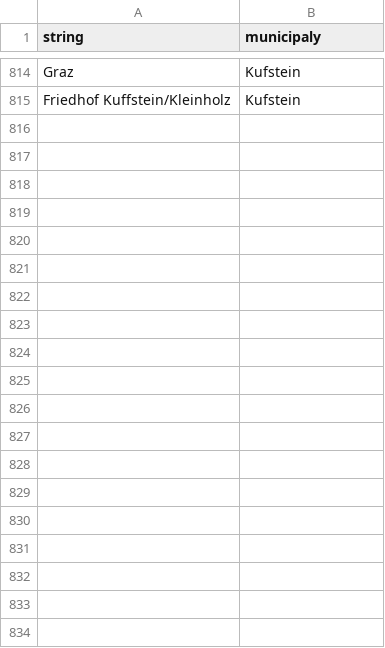
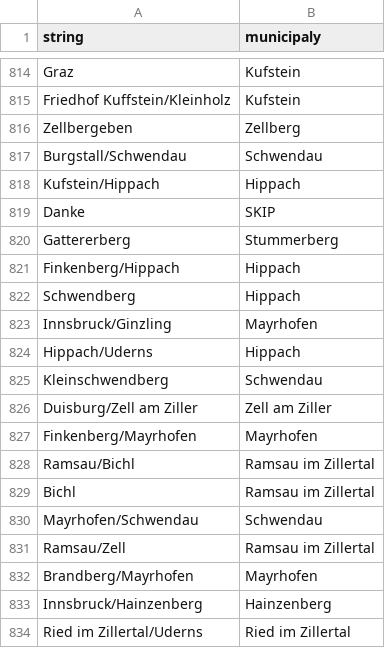
Before and after one commit to walterra/covid-19-tirol-ds, a CSV file: assets/orte.csv, drawn as a sheet; only a part is shown, gaps mark what is left out; the diff covers the shown part only; the diff names each change by its address in the sheet, - before the commit and + after, or states it on an @@ line.

Commit message:
data update bestattung kroell.

```diff
--- a/assets/orte.csv
+++ b/assets/orte.csv
+row 816: Zellbergeben | Zellberg
+row 817: Burgstall/Schwendau | Schwendau
+row 818: Kufstein/Hippach | Hippach
+row 819: Danke | SKIP
+row 820: Gattererberg | Stummerberg
+row 821: Finkenberg/Hippach | Hippach
+row 822: Schwendberg | Hippach
+row 823: Innsbruck/Ginzling | Mayrhofen
+row 824: Hippach/Uderns | Hippach
+row 825: Kleinschwendberg | Schwendau
+row 826: Duisburg/Zell am Ziller | Zell am Ziller
+row 827: Finkenberg/Mayrhofen | Mayrhofen
+row 828: Ramsau/Bichl | Ramsau im Zillertal
+row 829: Bichl | Ramsau im Zillertal
+row 830: Mayrhofen/Schwendau | Schwendau
+row 831: Ramsau/Zell | Ramsau im Zillertal
+row 832: Brandberg/Mayrhofen | Mayrhofen
+row 833: Innsbruck/Hainzenberg | Hainzenberg
+row 834: Ried im Zillertal/Uderns | Ried im Zillertal
```
Also changed, not shown: 14 added rows elsewhere in this file, 10 other files.
